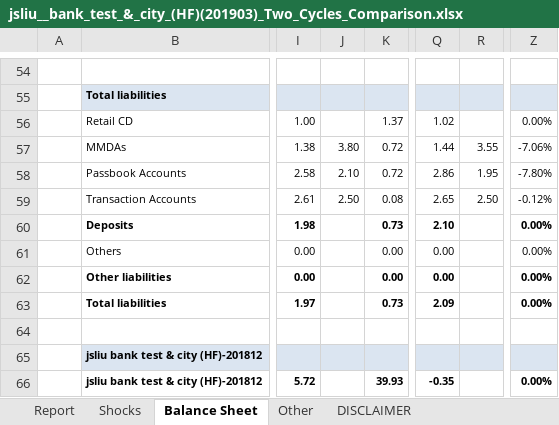
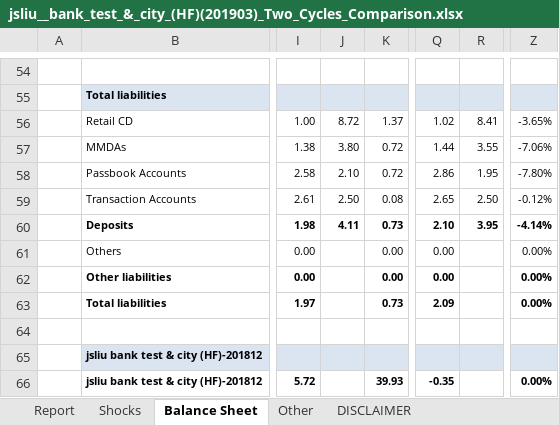
Before and after one commit to jasenliu/AutoTHCN, an Excel workbook: lib/report/benchmark_report/web14/exl/201903/jsliu__bank_test_&_city_(HF)(201903)_Two_Cycles_Comparison.xlsx, sheet Balance Sheet, drawn as a sheet; only a part is shown, gaps mark what is left out; values as stored, in another font and other column widths than the file's, no borders; charts and pictures and conditional formats not drawn; the diff names each change by its address in the sheet, - before the commit and + after, or states it on an @@ line.

```diff
--- a/lib/report/benchmark_report/web14/exl/201903/jsliu__bank_test_&_city_(HF)(201903)_Two_Cycles_Comparison.xlsx (sheet Balance Sheet)
+++ b/lib/report/benchmark_report/web14/exl/201903/jsliu__bank_test_&_city_(HF)(201903)_Two_Cycles_Comparison.xlsx (sheet Balance Sheet)
-J56: (empty)
+J56: 8.72
-R56: (empty)
+R56: 8.41
-Z56: 0.00%
+Z56: -3.65%
-J60: (empty)
+J60: 4.11
-R60: (empty)
+R60: 3.95
-Z60: 0.00%
+Z60: -4.14%
```
Also changed, not shown: sheet Report, sheet Other, sheet Shocks, charts or pictures, lib/report/benchmark_report/web14/exl/201903/jsliu__bank_test_&_city_(HF)(201903)_EaR.xlsx.
